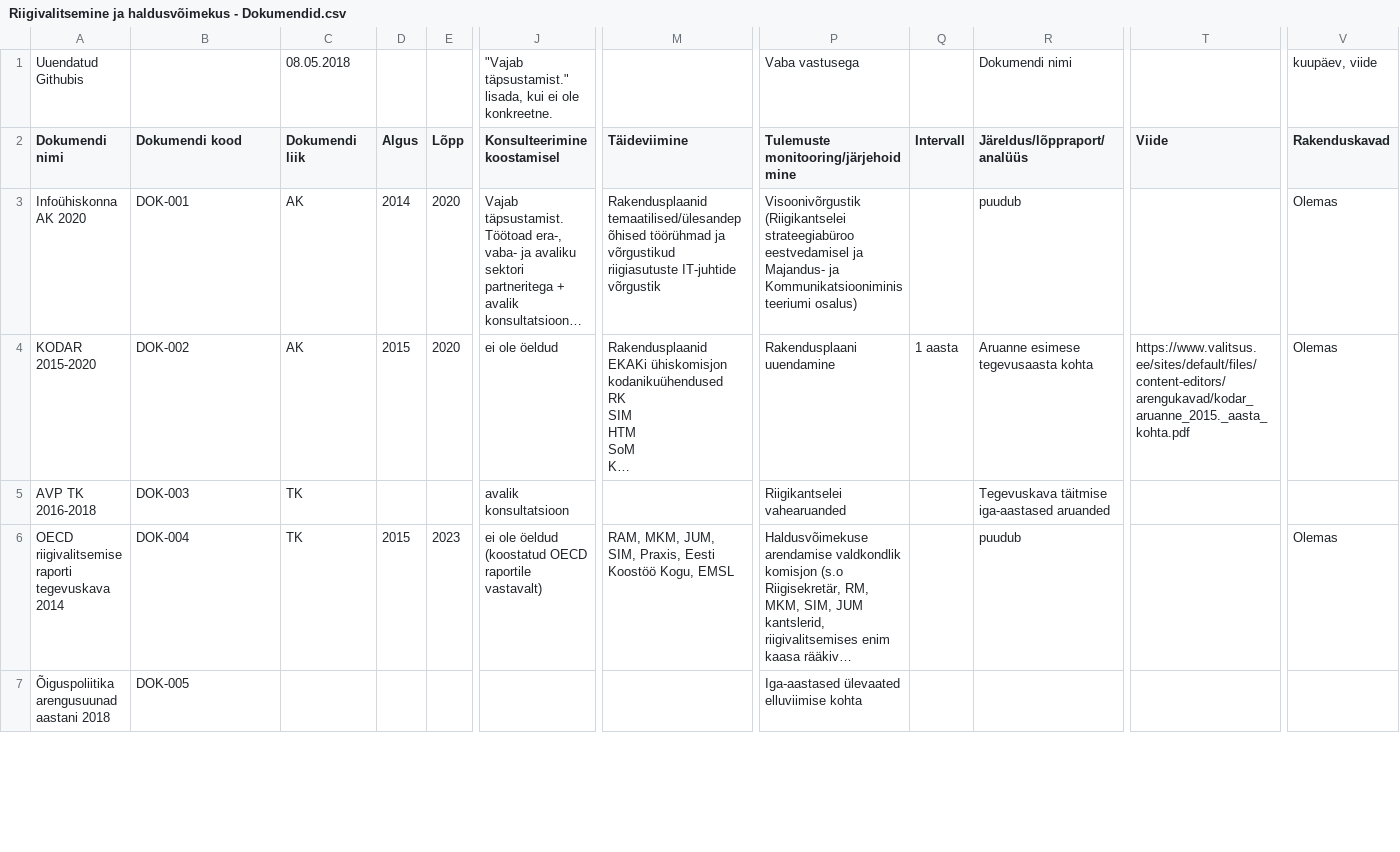
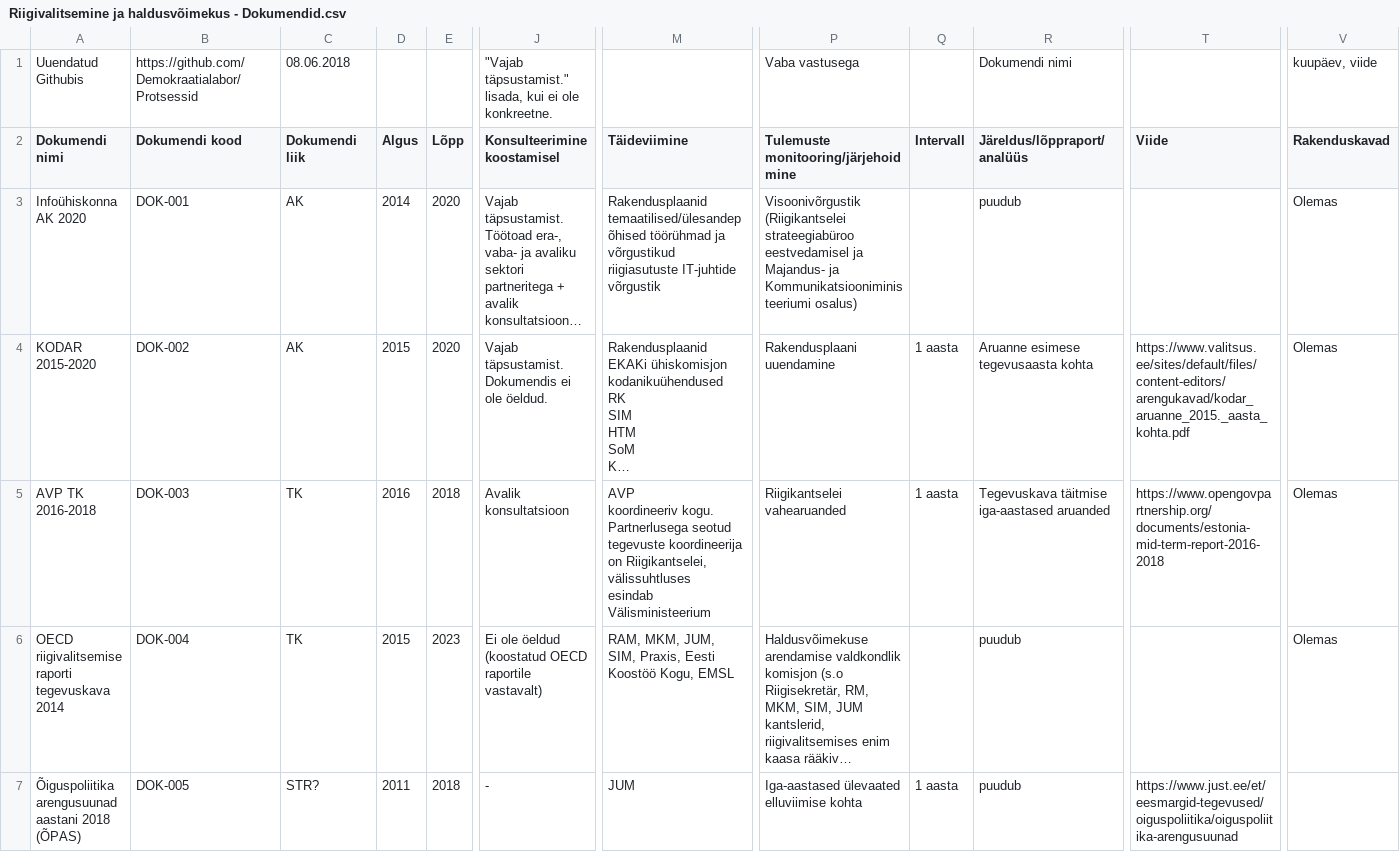
Before and after one commit to Demokraatialabor/Protsessid, a CSV file: Riigivalitsemine ja haldusvõimekus - Dokumendid.csv, drawn as a sheet; only a part is shown, gaps mark what is left out; long unchanged cells end in …; ↵ is a line break in a cell; the diff covers the shown part only; the diff names each change by its address in the sheet, - before the commit and + after, or states it on an @@ line.

```diff
--- a/Riigivalitsemine ja haldusvõimekus - Dokumendid.csv
+++ b/Riigivalitsemine ja haldusvõimekus - Dokumendid.csv
-B1 (Dokumendi kood): (empty)
+B1 (Dokumendi kood): https://github.com/Demokraatialabor/Protsessid
-C1 (Dokumendi liik): 08.05.2018
+C1 (Dokumendi liik): 08.06.2018
-P3: …Kommunikatsiooniministeeriumi osalus)
+P3: …Kommunikatsiooniministeeriumi osalus)
-J4 (Konsulteerimine koostamisel): ei ole öeldud
+J4 (Konsulteerimine koostamisel): Vajab täpsustamist. Dokumendis ei ole öeldud.
-D5 (Algus): (empty)
+D5 (Algus): 2016
-E5 (Lõpp): (empty)
+E5 (Lõpp): 2018
-J5 (Konsulteerimine koostamisel): avalik konsultatsioon
+J5 (Konsulteerimine koostamisel): Avalik konsultatsioon
-M5 (Täideviimine): (empty)
+M5 (Täideviimine): AVP ↵ koordineeriv kogu. Partnerlusega seotud tegevuste koordineerija on Riigikantselei, välissuhtluses ↵ esindab Välisministeerium
-Q5 (Intervall): (empty)
+Q5 (Intervall): 1 aasta
-T5 (Viide): (empty)
+T5 (Viide): https://www.opengovpartnership.org/documents/estonia-mid-term-report-2016-2018
-V5 (Rakenduskavad): (empty)
+V5 (Rakenduskavad): Olemas
-J6 (Konsulteerimine koostamisel): ei ole öeldud…
+J6 (Konsulteerimine koostamisel): Ei ole öeldud…
-A7 (Dokumendi nimi): Õiguspoliitika arengusuunad aastani 2018
+A7 (Dokumendi nimi): Õiguspoliitika arengusuunad aastani 2018 (ÕPAS)
-C7 (Dokumendi liik): (empty)
+C7 (Dokumendi liik): STR?
-D7 (Algus): (empty)
+D7 (Algus): 2011
-E7 (Lõpp): (empty)
+E7 (Lõpp): 2018
-J7 (Konsulteerimine koostamisel): (empty)
+J7 (Konsulteerimine koostamisel): -
-M7 (Täideviimine): (empty)
+M7 (Täideviimine): JUM
-Q7 (Intervall): (empty)
+Q7 (Intervall): 1 aasta
-R7 (Järeldus/lõppraport/analüüs): (empty)
+R7 (Järeldus/lõppraport/analüüs): puudub
-T7 (Viide): (empty)
+T7 (Viide): https://www.just.ee/et/eesmargid-tegevused/oiguspoliitika/oiguspoliitika-arengusuunad
```
Also changed, not shown: 2 added rows, 1 removed row and 100 edited cells elsewhere in this file.
